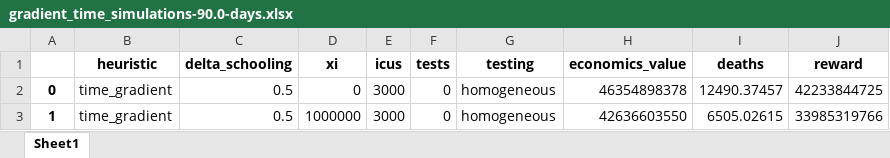
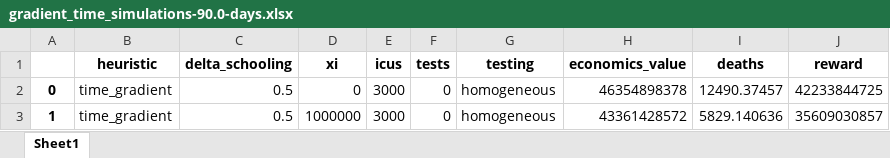
Before and after one commit to serarca/covid-optimization, an Excel workbook: benchmarks/gradient_time_simulations-90.0-days.xlsx, sheet Sheet1, drawn as a sheet; values as stored, in another font and other column widths than the file's, no borders; the diff names each change by its address in the sheet, - before the commit and + after, or states it on an @@ line.

```diff
--- a/benchmarks/gradient_time_simulations-90.0-days.xlsx (sheet Sheet1)
+++ b/benchmarks/gradient_time_simulations-90.0-days.xlsx (sheet Sheet1)
-H3 (economics_value): 42636603550
+H3 (economics_value): 43361428572
-I3 (deaths): 6505.02615
+I3 (deaths): 5829.140636
-J3 (reward): 33985319766
+J3 (reward): 35609030857
```
Also changed, not shown: benchmarks/gradient_constant_simulations-90.0-days.xlsx, 37 other files.
